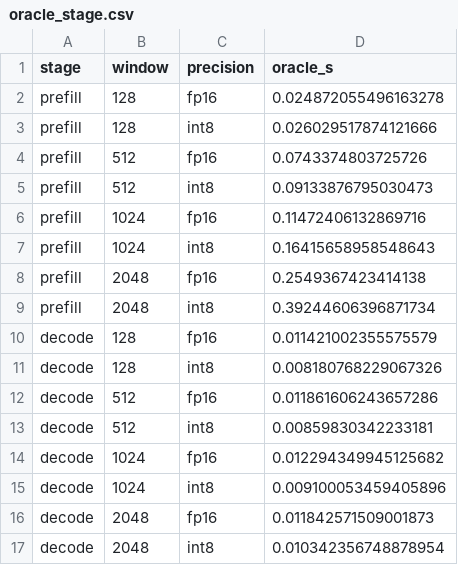
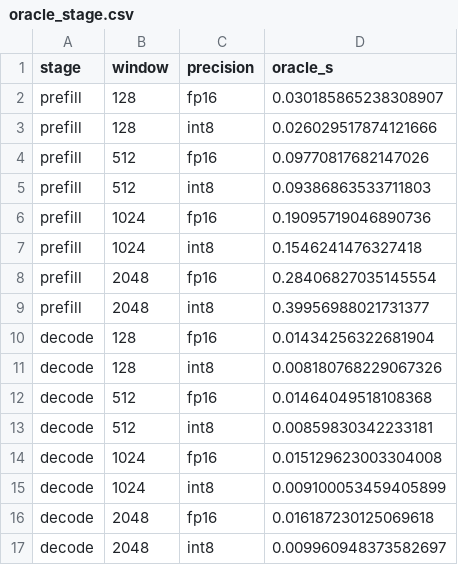
Before and after one commit to Mac-Huang/xuming.ai, a CSV file: demos/nuc16-operator-affinity-data/oracle_stage.csv, drawn as a sheet.

```diff
--- a/demos/nuc16-operator-affinity-data/oracle_stage.csv
+++ b/demos/nuc16-operator-affinity-data/oracle_stage.csv
@@ -1,17 +1,17 @@
 stage,window,precision,oracle_s
-prefill,128,fp16,0.024872055496163278
+prefill,128,fp16,0.030185865238308907
 prefill,128,int8,0.026029517874121666
-prefill,512,fp16,0.0743374803725726
-prefill,512,int8,0.09133876795030473
-prefill,1024,fp16,0.11472406132869716
-prefill,1024,int8,0.16415658958548643
-prefill,2048,fp16,0.2549367423414138
-prefill,2048,int8,0.39244606396871734
-decode,128,fp16,0.011421002355575579
+prefill,512,fp16,0.09770817682147026
+prefill,512,int8,0.09386863533711803
+prefill,1024,fp16,0.19095719046890736
+prefill,1024,int8,0.1546241476327418
+prefill,2048,fp16,0.28406827035145554
+prefill,2048,int8,0.39956988021731377
+decode,128,fp16,0.01434256322681904
 decode,128,int8,0.008180768229067326
-decode,512,fp16,0.011861606243657286
+decode,512,fp16,0.01464049518108368
 decode,512,int8,0.00859830342233181
-decode,1024,fp16,0.012294349945125682
-decode,1024,int8,0.009100053459405896
-decode,2048,fp16,0.011842571509001873
-decode,2048,int8,0.010342356748878954
+decode,1024,fp16,0.015129623003304008
+decode,1024,int8,0.009100053459405899
+decode,2048,fp16,0.016187230125069618
+decode,2048,int8,0.009960948373582697
```
Also changed, not shown: demos/nuc16-operator-affinity-data/e2e_vs_oracle.csv, 38 other files.
